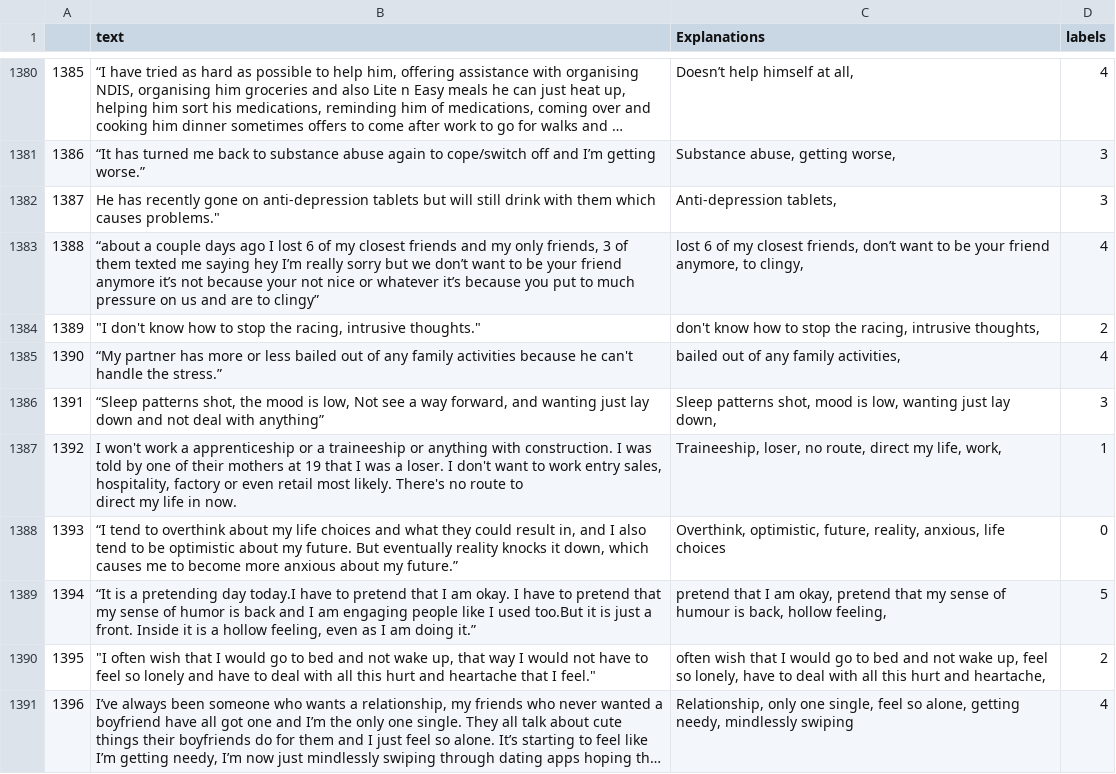
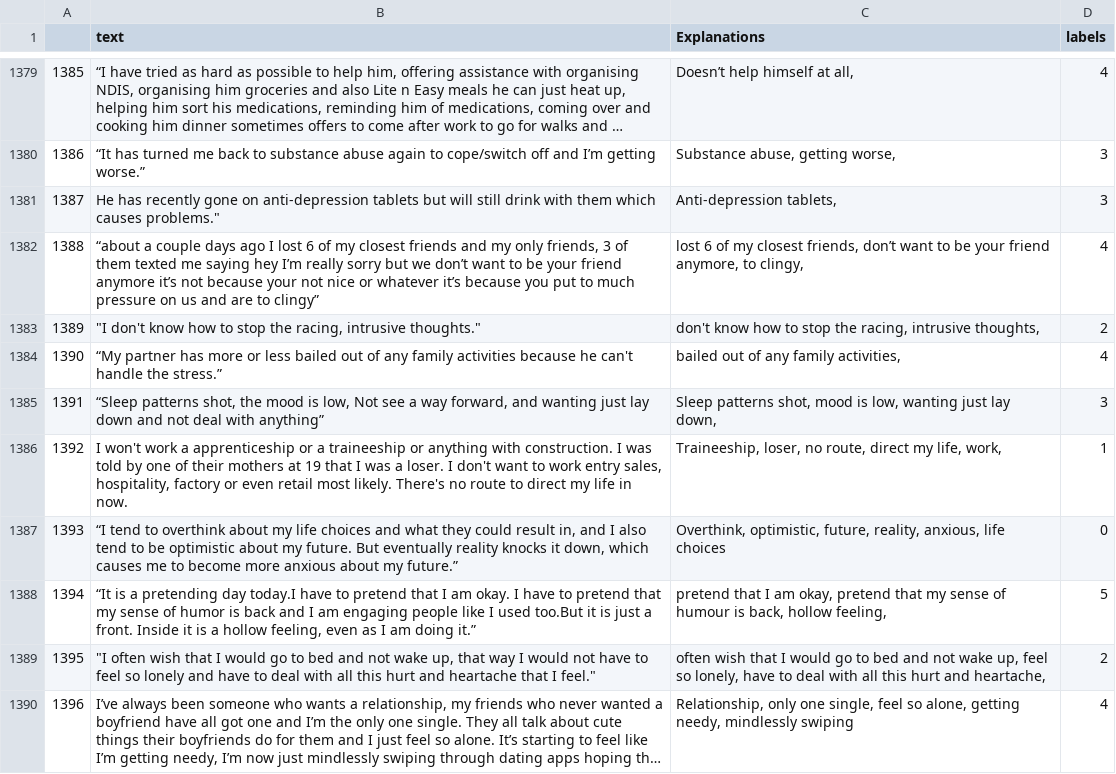
Before and after one commit to HebaShakeel/holistix, a CSV file: dataset.csv (was wellness_project_dataset.csv), drawn as a sheet; only a part is shown, gaps mark what is left out; long unchanged cells end in …; addresses are those after the commit; the diff covers the shown part only; the diff names each change by its address in the sheet, - before the commit and + after, or states it on an @@ line.

```diff
--- a/wellness_project_dataset.csv
+++ b/dataset.csv
-B1386 (text): …in now.
+B1386 (text): …in now.
```
Also changed, not shown: 1 removed row and 56 edited cells elsewhere in this file.
